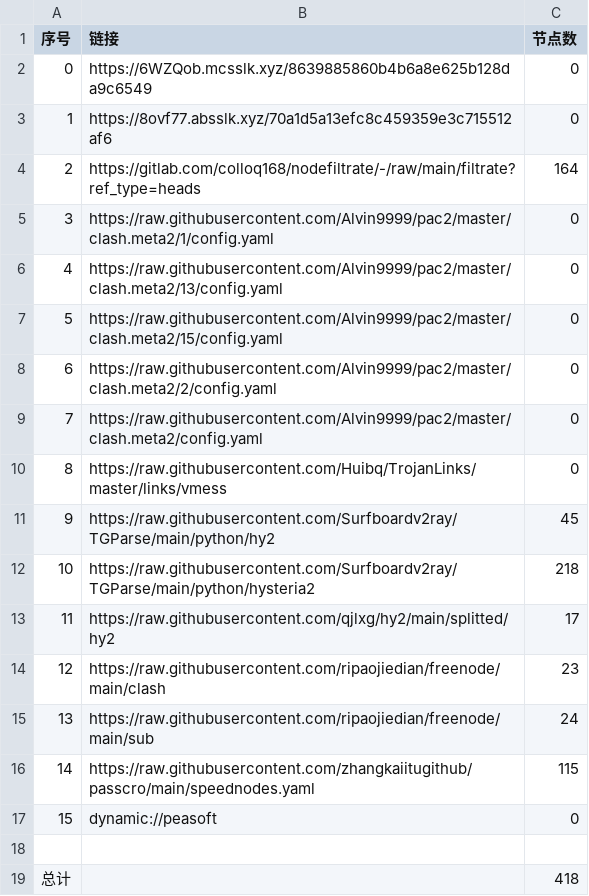
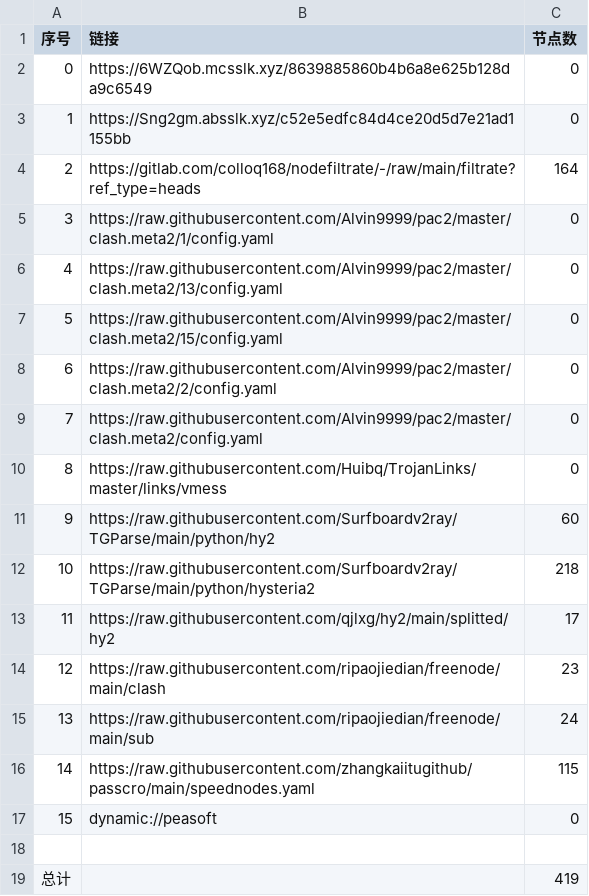
Before and after one commit to suanxidanian/AutoMergePublicNodes, a CSV file: list_result.csv, drawn as a sheet.

```diff
--- a/list_result.csv
+++ b/list_result.csv
@@ -2,3 +2,3 @@
 0,https://6WZQob.mcsslk.xyz/8639885860b4b6a8e625b128da9c6549,0
-1,https://8ovf77.absslk.xyz/70a1d5a13efc8c459359e3c715512af6,0
+1,https://Sng2gm.absslk.xyz/c52e5edfc84d4ce20d5d7e21ad1155bb,0
 2,https://gitlab.com/colloq168/nodefiltrate/-/raw/main/filtrate?ref_type=heads,164
@@ -10,3 +10,3 @@
 8,https://raw.githubusercontent.com/Huibq/TrojanLinks/master/links/vmess,0
-9,https://raw.githubusercontent.com/Surfboardv2ray/TGParse/main/python/hy2,45
+9,https://raw.githubusercontent.com/Surfboardv2ray/TGParse/main/python/hy2,60
 10,https://raw.githubusercontent.com/Surfboardv2ray/TGParse/main/python/hysteria2,218
@@ -18,2 +18,2 @@
 
-总计,,418
+总计,,419
```
Also changed, not shown: 10 other files.
